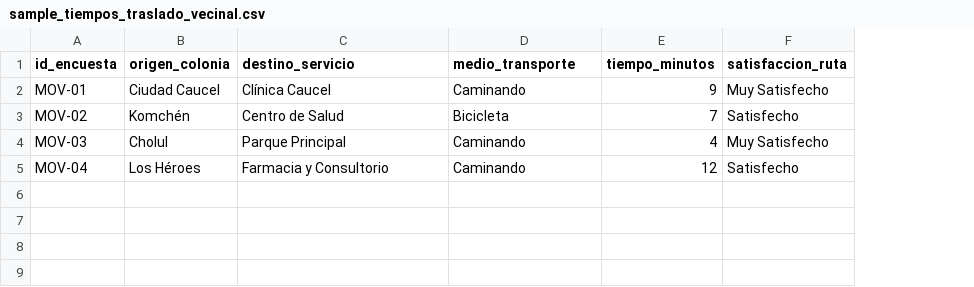
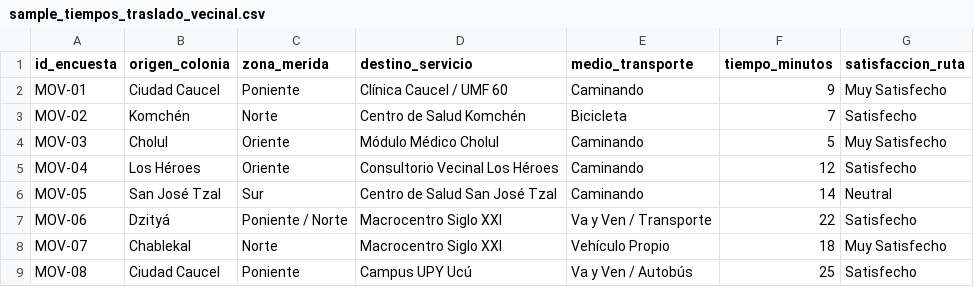
Before and after one commit to RusselKu/Mexico-DataViz-by-UPY, a CSV file: data/04_geoportal_merida/03_fuente_extra_self_produced/sample_tiempos_traslado_vecinal.csv, drawn as a sheet; addresses are those after the commit; the diff names each change by its address in the sheet, - before the commit and + after, or states it on an @@ line.

```diff
--- a/data/04_geoportal_merida/03_fuente_extra_self_produced/sample_tiempos_traslado_vecinal.csv
+++ b/data/04_geoportal_merida/03_fuente_extra_self_produced/sample_tiempos_traslado_vecinal.csv
+column C (zona_merida), rows 2-5: Poniente | Norte | Oriente | Oriente
-D2 (destino_servicio): Clínica Caucel
+D2 (destino_servicio): Clínica Caucel / UMF 60
-D3 (destino_servicio): Centro de Salud
+D3 (destino_servicio): Centro de Salud Komchén
-D4 (destino_servicio): Parque Principal
+D4 (destino_servicio): Módulo Médico Cholul
-F4 (tiempo_minutos): 4
+F4 (tiempo_minutos): 5
-D5 (destino_servicio): Farmacia y Consultorio
+D5 (destino_servicio): Consultorio Vecinal Los Héroes
+row 6: MOV-05 | San José Tzal | Sur | Centro de Salud San José Tzal | Caminando | 14 | Neutral
+row 7: MOV-06 | Dzityá | Poniente / Norte | Macrocentro Siglo XXI | Va y Ven / Transporte | 22 | Satisfecho
+row 8: MOV-07 | Chablekal | Norte | Macrocentro Siglo XXI | Vehículo Propio | 18 | Muy Satisfecho
+row 9: MOV-08 | Ciudad Caucel | Poniente | Campus UPY Ucú | Va y Ven / Autobús | 25 | Satisfecho
```
Also changed, not shown: data/04_geoportal_merida/02_fuente_extra_denue/sample_sedes_vacunacion_barrio.csv, 4 other files.
